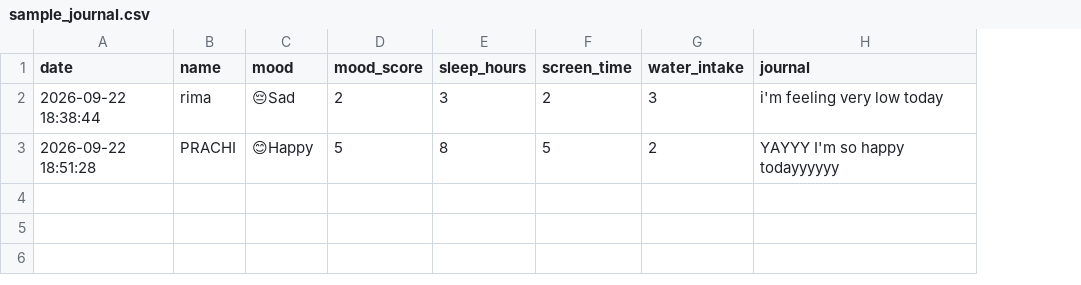
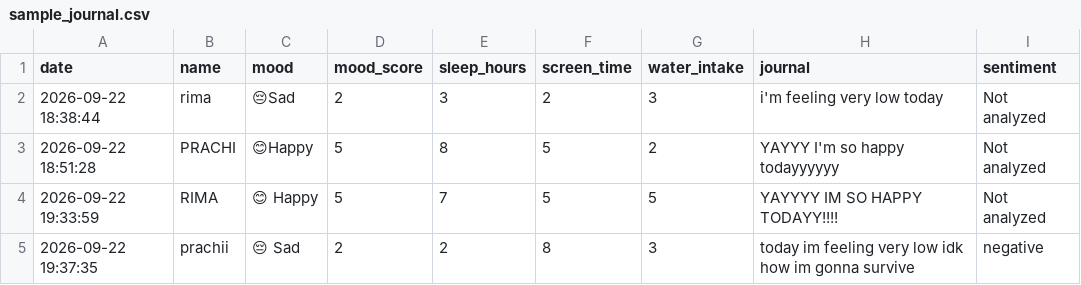
Before and after one commit to Rima-005/MindMate-AI, a CSV file: data/sample_journal.csv, drawn as a sheet; the diff names each change by its address in the sheet, - before the commit and + after, or states it on an @@ line.

Commit message:
Add journal sentiment analysis

```diff
--- a/data/sample_journal.csv
+++ b/data/sample_journal.csv
+column I (sentiment), rows 2-3: Not analyzed | Not analyzed
+row 4: 2026-09-22 19:33:59 | RIMA | 😊 Happy | 5 | 7 | 5 | 5 | YAYYYY IM SO HAPPY TODAYY!!!! | Not analyzed
+row 5: 2026-09-22 19:37:35 | prachii | 😔 Sad | 2 | 2 | 8 | 3 | today im feeling very low idk how im gonna survive | negative
```
Also changed, not shown: 5 other files.
